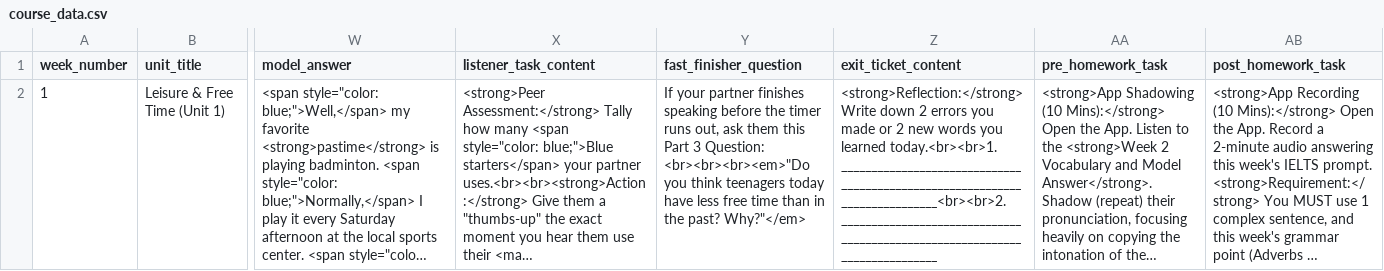
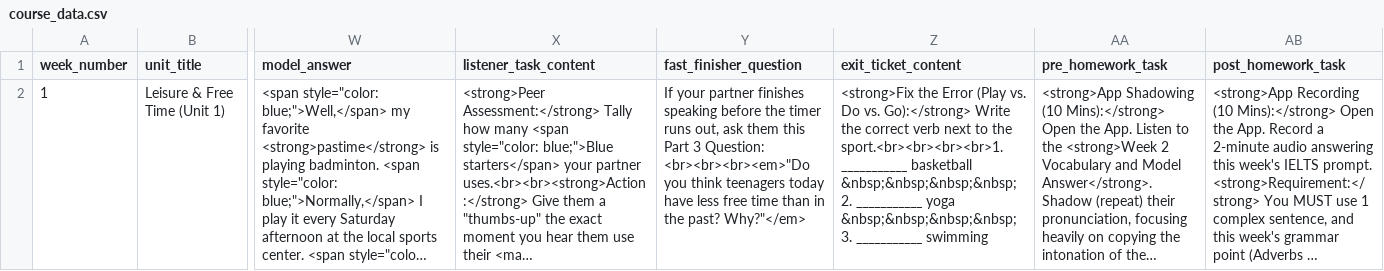
Before and after one commit to depechepatel1/IGCSE-40-Week-Course, a CSV file: course_data.csv, drawn as a sheet; only a part is shown, gaps mark what is left out; long unchanged cells end in …; the diff names each change by its address in the sheet, - before the commit and + after, or states it on an @@ line.

```diff
--- a/course_data.csv
+++ b/course_data.csv
-Z2 (exit_ticket_content): <strong>Reflection:</strong> Write down 2 errors you made or 2 new words you learned today.<br><br>1. ____________________________________________________________________________<br><br>2. ____________________________________________________________________________
+Z2 (exit_ticket_content): <strong>Fix the Error (Play vs. Do vs. Go):</strong> Write the correct verb next to the sport.<br><br><br><br>1. ___________ basketball &nbsp;&nbsp;&nbsp;&nbsp; 2. ___________ yoga &nbsp;&nbsp;&nbsp;&nbsp; 3. ___________ swimming
```
Also changed, not shown: 3 other files.
